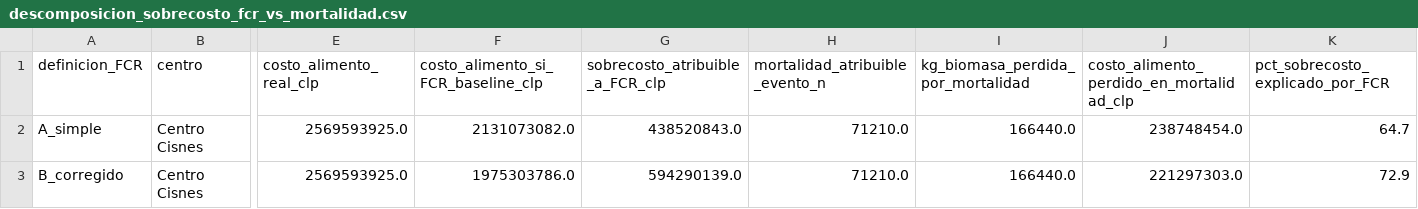
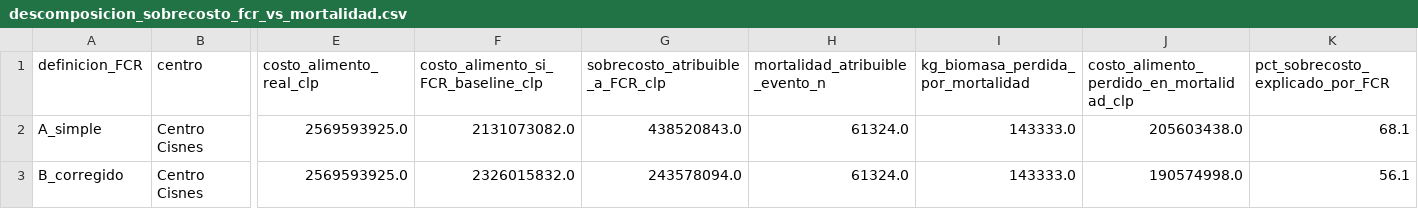
Before and after one commit to ignaciophillips/Proyecto-TIN, a CSV file: aquafiordo_pipeline/output/descomposicion_sobrecosto_fcr_vs_mortalidad.csv, drawn as a sheet; only a part is shown, gaps mark what is left out; the diff names each change by its address in the sheet, - before the commit and + after, or states it on an @@ line.

```diff
--- a/aquafiordo_pipeline/output/descomposicion_sobrecosto_fcr_vs_mortalidad.csv
+++ b/aquafiordo_pipeline/output/descomposicion_sobrecosto_fcr_vs_mortalidad.csv
-H2:H3 (mortalidad_atribuible_evento_n): 71210.0
+H2:H3 (mortalidad_atribuible_evento_n): 61324.0
-I2:I3: 166440.0
+I2:I3: 143333.0
-J2: 238748454.0
+J2: 205603438.0
-K2 (pct_sobrecosto_explicado_por_FCR): 64.7
+K2 (pct_sobrecosto_explicado_por_FCR): 68.1
-F3: 1975303786.0
+F3: 2326015832.0
-G3 (sobrecosto_atribuible_a_FCR_clp): 594290139.0
+G3 (sobrecosto_atribuible_a_FCR_clp): 243578094.0
-J3: 221297303.0
+J3: 190574998.0
-K3 (pct_sobrecosto_explicado_por_FCR): 72.9
+K3 (pct_sobrecosto_explicado_por_FCR): 56.1
```
Also changed, not shown: aquafiordo_pipeline/output/mortalidad_eventos_2_definiciones.csv, 6 other files.
